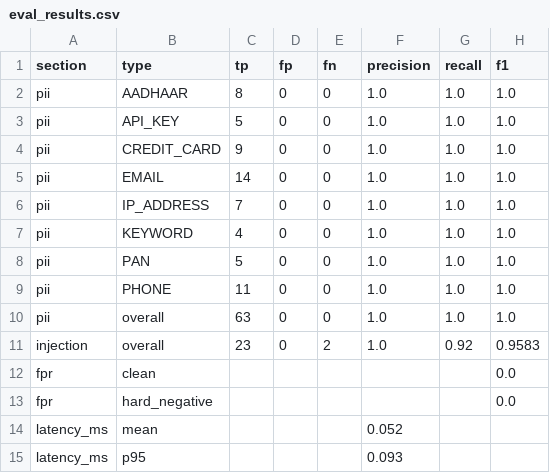
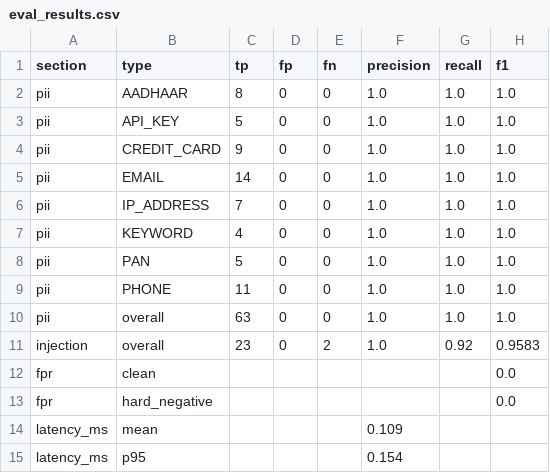
Before and after one commit to meenu-ahlawat11/privacy-safety-gateway, a CSV file: benchmarks/eval_results.csv, drawn as a sheet.

```diff
--- a/benchmarks/eval_results.csv
+++ b/benchmarks/eval_results.csv
@@ -13,3 +13,3 @@ fpr,clean,,,,,,0.0
 fpr,hard_negative,,,,,,0.0
-latency_ms,mean,,,,0.052,,
-latency_ms,p95,,,,0.093,,
+latency_ms,mean,,,,0.109,,
+latency_ms,p95,,,,0.154,,
```
Also changed, not shown: 6 other files.
